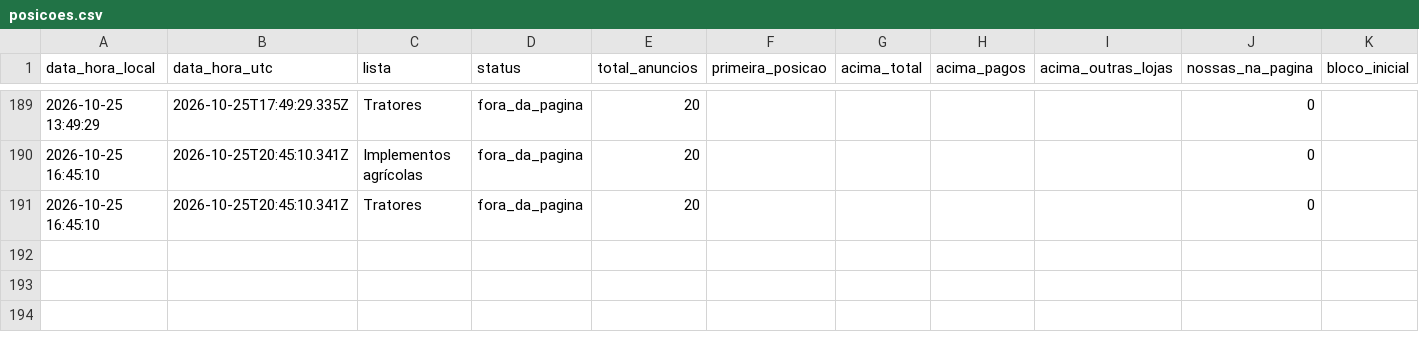
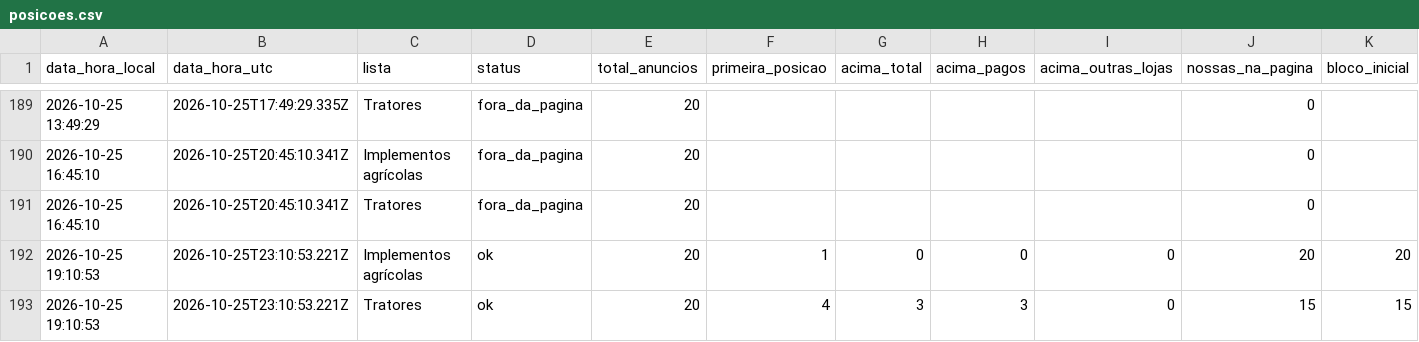
Before and after one commit to kauamoraesdecristo-arch/medidor-anuncios, a CSV file: dados/posicoes.csv, drawn as a sheet; only a part is shown, gaps mark what is left out.

```diff
--- a/dados/posicoes.csv
+++ b/dados/posicoes.csv
@@ -191 +191,3 @@ data_hora_local,data_hora_utc,lista,status,total_anuncios,primeira_posicao,acima
 2026-10-25 16:45:10,2026-10-25T20:45:10.341Z,Tratores,fora_da_pagina,20,,,,,0,
+2026-10-25 19:10:53,2026-10-25T23:10:53.221Z,Implementos agrícolas,ok,20,1,0,0,0,20,20
+2026-10-25 19:10:53,2026-10-25T23:10:53.221Z,Tratores,ok,20,4,3,3,0,15,15
```
Also changed, not shown: 1 other file.
